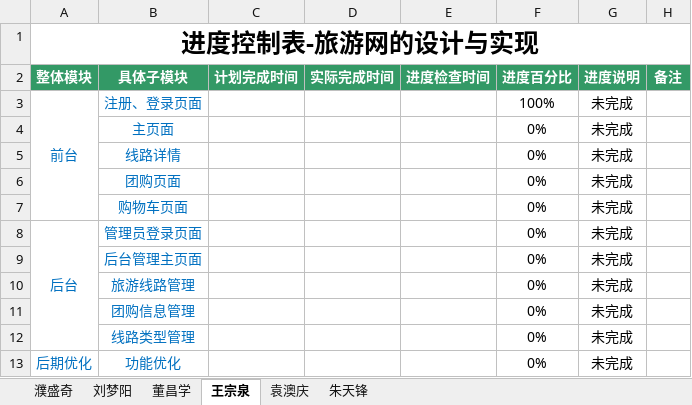
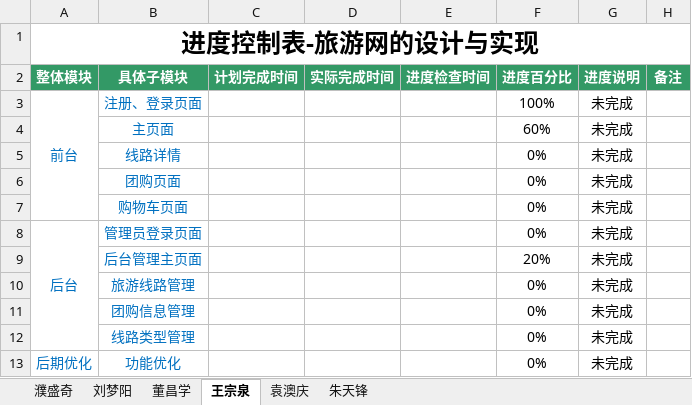
Before and after one commit to hgkj-rj/hgkj_01, an Excel workbook: 璞盛奇/2.编码进度表—濮盛奇.xlsx, sheet 王宗泉, drawn as a sheet; values as stored, in another font and other column widths than the file's, no borders; the diff names each change by its address in the sheet, - before the commit and + after, or states it on an @@ line.

Commit message:
wzq

```diff
--- a/璞盛奇/2.编码进度表—濮盛奇.xlsx (sheet 王宗泉)
+++ b/璞盛奇/2.编码进度表—濮盛奇.xlsx (sheet 王宗泉)
-F4 (进度百分比): 0%
+F4 (进度百分比): 60%
-F9 (进度百分比): 0%
+F9 (进度百分比): 20%
```
